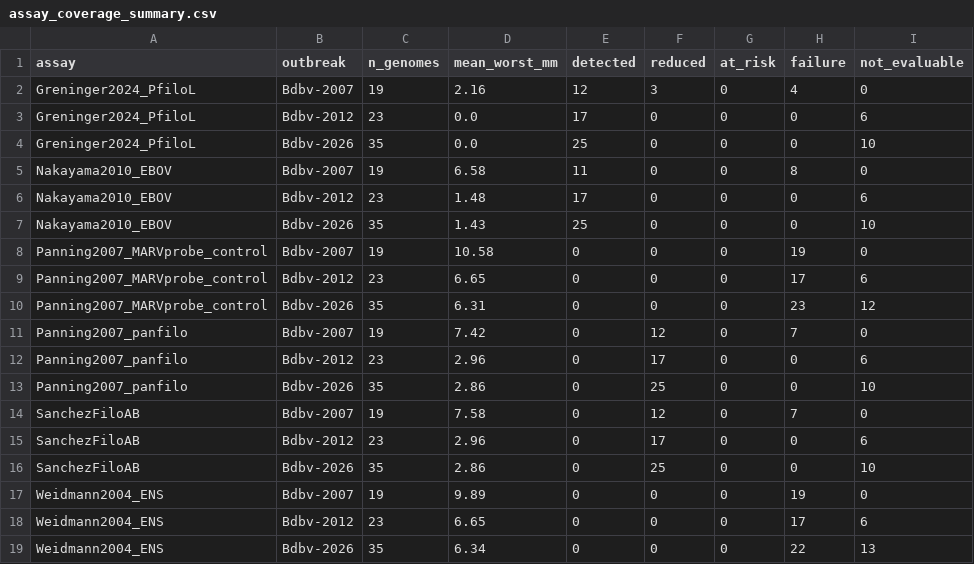
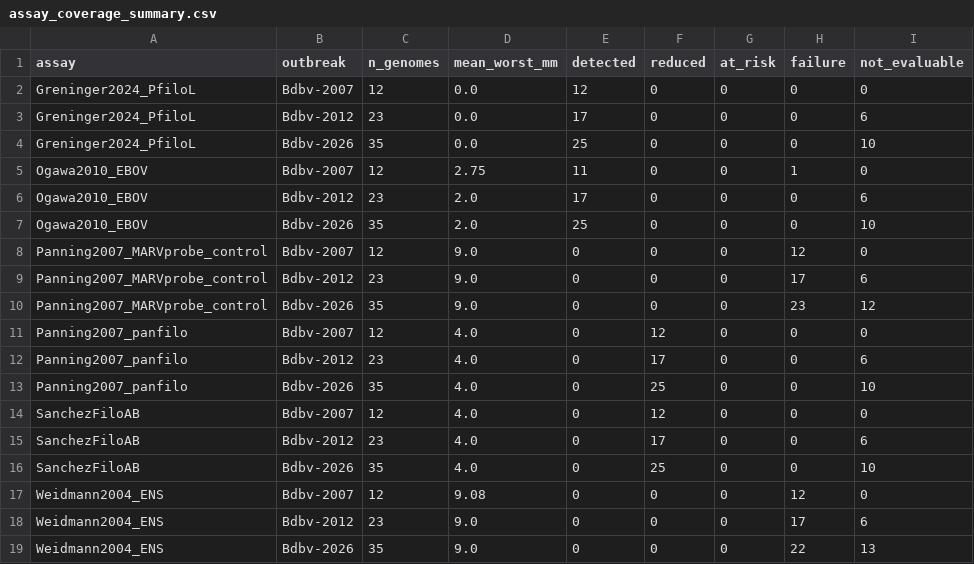
Before and after one commit to joyreuben/ebola-bdbv-rtpcr-coverage, a CSV file: step5_output/assay_coverage_summary.csv, drawn as a sheet; only a part is shown; the diff covers the shown part only.

Commit message:
Exclude 7 more GenBank patent-division records, fix Ogawa 2010 citation, rerun Steps 1/4/5/6
Found while verifying a downstream Greninger result: 7 additional 2007-arm
records (patent-office deposits, prefixes HC/HV/HZ/LQ) were still in the
curated dataset alongside the previously-excluded PP_006X66F.1. All 8
excluded records were inflating apparent BDBV divergence for one or more
assays -- the "Greninger fails in the 2007 arm" result was 3 copies of a
single patent sequence, not real biology. Post-exclusion, Greninger PfiloL
scores 0 mismatches against every real BDBV genome in the dataset.

Also corrects the NP-gene assay's mislabeled citation ("Nakayama 2010",
non-resolving DOI) to its verified source, Ogawa et al. 2010 J Virol
Methods, and fixes assay_coverage_summary.csv's mean_worst_mm column to
exclude NOT EVALUABLE placeholder rows from the average.

Steps 1, 4, 5, and 6 rerun end to end against the corrected dataset.

```diff
--- a/step5_output/assay_coverage_summary.csv
+++ b/step5_output/assay_coverage_summary.csv
@@ -1,19 +1,19 @@
 assay,outbreak,n_genomes,mean_worst_mm,detected,reduced,at_risk,failure,not_evaluable
-Greninger2024_PfiloL,Bdbv-2007,19,2.16,12,3,0,4,0
+Greninger2024_PfiloL,Bdbv-2007,12,0.0,12,0,0,0,0
 Greninger2024_PfiloL,Bdbv-2012,23,0.0,17,0,0,0,6
 Greninger2024_PfiloL,Bdbv-2026,35,0.0,25,0,0,0,10
-Nakayama2010_EBOV,Bdbv-2007,19,6.58,11,0,0,8,0
-Nakayama2010_EBOV,Bdbv-2012,23,1.48,17,0,0,0,6
-Nakayama2010_EBOV,Bdbv-2026,35,1.43,25,0,0,0,10
-Panning2007_MARVprobe_control,Bdbv-2007,19,10.58,0,0,0,19,0
-Panning2007_MARVprobe_control,Bdbv-2012,23,6.65,0,0,0,17,6
-Panning2007_MARVprobe_control,Bdbv-2026,35,6.31,0,0,0,23,12
-Panning2007_panfilo,Bdbv-2007,19,7.42,0,12,0,7,0
-Panning2007_panfilo,Bdbv-2012,23,2.96,0,17,0,0,6
-Panning2007_panfilo,Bdbv-2026,35,2.86,0,25,0,0,10
-SanchezFiloAB,Bdbv-2007,19,7.58,0,12,0,7,0
-SanchezFiloAB,Bdbv-2012,23,2.96,0,17,0,0,6
-SanchezFiloAB,Bdbv-2026,35,2.86,0,25,0,0,10
-Weidmann2004_ENS,Bdbv-2007,19,9.89,0,0,0,19,0
-Weidmann2004_ENS,Bdbv-2012,23,6.65,0,0,0,17,6
-Weidmann2004_ENS,Bdbv-2026,35,6.34,0,0,0,22,13
+Ogawa2010_EBOV,Bdbv-2007,12,2.75,11,0,0,1,0
+Ogawa2010_EBOV,Bdbv-2012,23,2.0,17,0,0,0,6
+Ogawa2010_EBOV,Bdbv-2026,35,2.0,25,0,0,0,10
+Panning2007_MARVprobe_control,Bdbv-2007,12,9.0,0,0,0,12,0
+Panning2007_MARVprobe_control,Bdbv-2012,23,9.0,0,0,0,17,6
+Panning2007_MARVprobe_control,Bdbv-2026,35,9.0,0,0,0,23,12
+Panning2007_panfilo,Bdbv-2007,12,4.0,0,12,0,0,0
+Panning2007_panfilo,Bdbv-2012,23,4.0,0,17,0,0,6
+Panning2007_panfilo,Bdbv-2026,35,4.0,0,25,0,0,10
+SanchezFiloAB,Bdbv-2007,12,4.0,0,12,0,0,0
+SanchezFiloAB,Bdbv-2012,23,4.0,0,17,0,0,6
+SanchezFiloAB,Bdbv-2026,35,4.0,0,25,0,0,10
+Weidmann2004_ENS,Bdbv-2007,12,9.08,0,0,0,12,0
+Weidmann2004_ENS,Bdbv-2012,23,9.0,0,0,0,17,6
+Weidmann2004_ENS,Bdbv-2026,35,9.0,0,0,0,22,13
```
Also changed, not shown: 10 edited cells elsewhere in this file, assay_panel.csv, step1_output/curated_metadata.csv, 15 other files.
